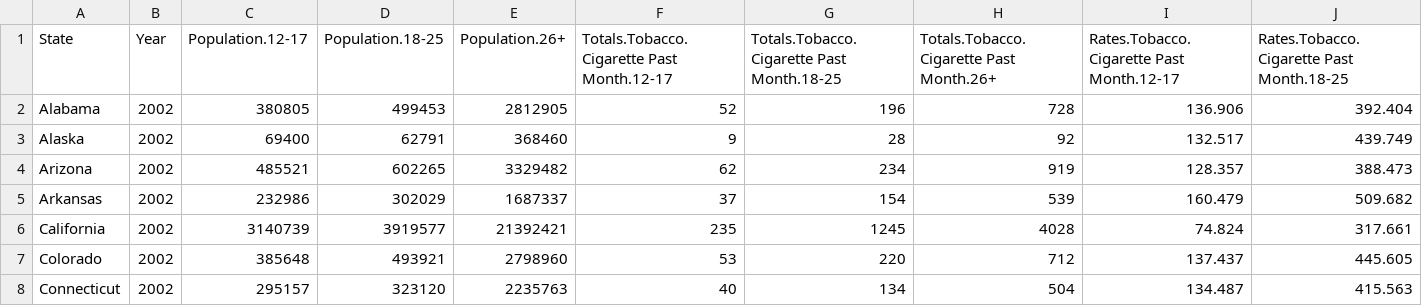
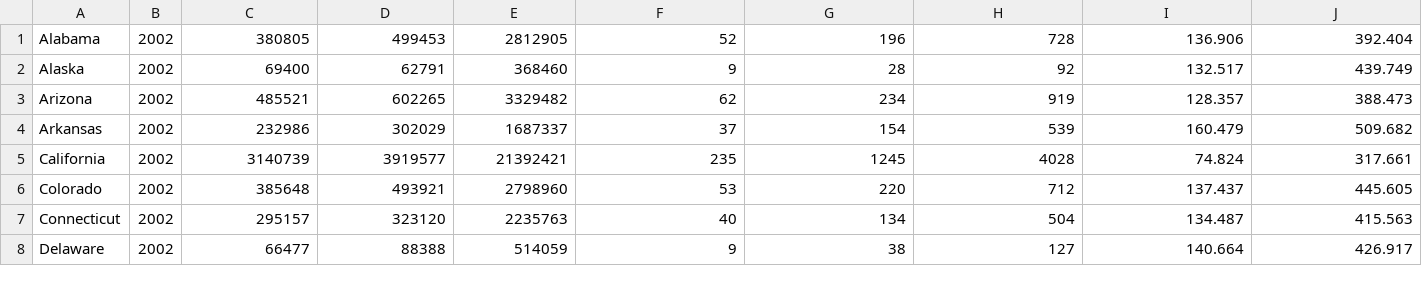
Before and after one commit to Eileen-S-L/SAFEUS_WebsiteProject, a CSV file: Data/Tobacco.csv, drawn as a sheet; only a part is shown; the shorter side is filled out with more unchanged rows; rows hold the shown columns only; the diff names each change by its address in the sheet, - before the commit and + after, or states it on an @@ line.

```diff
--- a/Data/Tobacco.csv
+++ b/Data/Tobacco.csv
-row 1: State | Year | Population.12-17 | Population.18-25 | Population.26+ | Totals.Tobacco.Cigarette Past Month.12-17 | Totals.Tobacco.Cigarette Past Month.18-25 | Totals.Tobacco.Cigarette Past Month.26+ | Rates.Tobacco.Cigarette Past Month.12-17 | Rates.Tobacco.Cigarette Past Month.18-25
```
Also changed, not shown: Data/Cocaine.csv, Data/Marijuana.csv, 1 other file.
